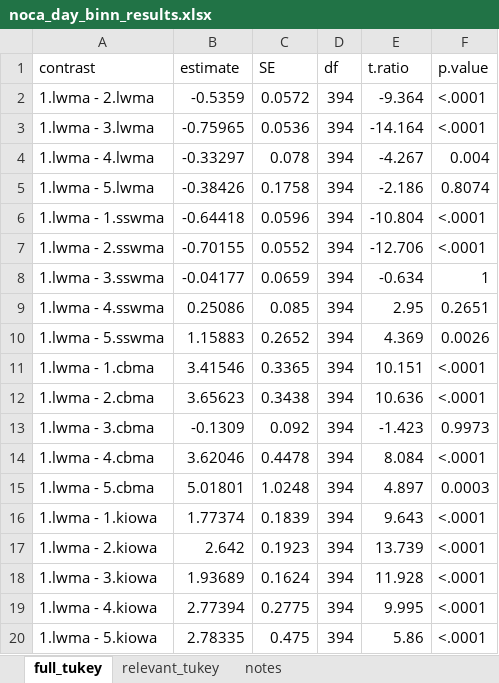
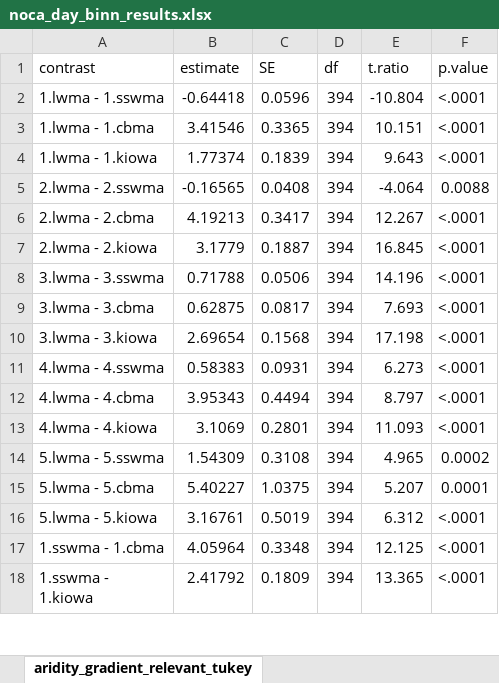
Before and after one commit to meelyn-pandit/aru_sound_analysis, an Excel workbook: results/noca_day_binn_results.xlsx, sheet aridity_gradient_relevant_tukey, drawn as a sheet; only a part is shown; the shorter side is filled out with more unchanged rows; values as stored, in another font and other column widths than the file's, no borders; the diff covers the shown part only; the diff names each change by its address in the sheet, - before the commit and + after, or states it on an @@ line.

```diff
--- a/results/noca_day_binn_results.xlsx (sheet aridity_gradient_relevant_tukey)
+++ b/results/noca_day_binn_results.xlsx (sheet aridity_gradient_relevant_tukey)
-sheet tab: full_tukey
+sheet tab: aridity_gradient_relevant_tukey
-row 2: 1.lwma - 2.lwma | -0.5359 | 0.0572 | 394 | -9.364 | <.0001
-row 3: 1.lwma - 3.lwma | -0.75965 | 0.0536 | 394 | -14.164 | <.0001
-row 4: 1.lwma - 4.lwma | -0.33297 | 0.078 | 394 | -4.267 | 0.004
-row 5: 1.lwma - 5.lwma | -0.38426 | 0.1758 | 394 | -2.186 | 0.8074
-row 7: 1.lwma - 2.sswma | -0.70155 | 0.0552 | 394 | -12.706 | <.0001
-row 8: 1.lwma - 3.sswma | -0.04177 | 0.0659 | 394 | -0.634 | 1
-row 9: 1.lwma - 4.sswma | 0.25086 | 0.085 | 394 | 2.95 | 0.2651
-row 10: 1.lwma - 5.sswma | 1.15883 | 0.2652 | 394 | 4.369 | 0.0026
-row 12: 1.lwma - 2.cbma | 3.65623 | 0.3438 | 394 | 10.636 | <.0001
-row 13: 1.lwma - 3.cbma | -0.1309 | 0.092 | 394 | -1.423 | 0.9973
-row 14: 1.lwma - 4.cbma | 3.62046 | 0.4478 | 394 | 8.084 | <.0001
-row 15: 1.lwma - 5.cbma | 5.01801 | 1.0248 | 394 | 4.897 | 0.0003
-row 17: 1.lwma - 2.kiowa | 2.642 | 0.1923 | 394 | 13.739 | <.0001
-row 18: 1.lwma - 3.kiowa | 1.93689 | 0.1624 | 394 | 11.928 | <.0001
-row 19: 1.lwma - 4.kiowa | 2.77394 | 0.2775 | 394 | 9.995 | <.0001
-row 20: 1.lwma - 5.kiowa | 2.78335 | 0.475 | 394 | 5.86 | <.0001
```
Also changed, not shown: 144 removed rows elsewhere in this sheet, sheet water_supp_sswma_tukey_relevant, other sheet tabs, 1 other file.
